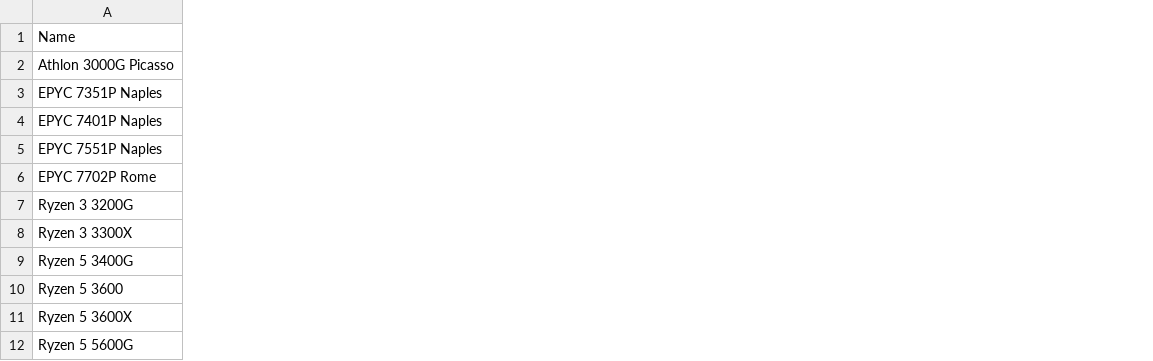
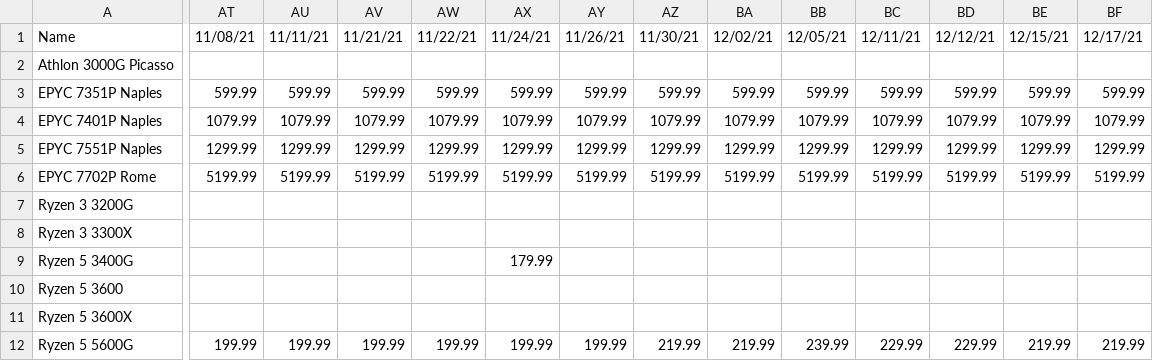
Before and after one commit to Jgoschke86/Jay, a CSV file: WebScrapers/Micro Center/Data/amd_pricing.csv, drawn as a sheet; only a part is shown, gaps mark what is left out; the diff covers the shown part only; the diff names each change by its address in the sheet, - before the commit and + after, or states it on an @@ line.

```diff
--- a/WebScrapers/Micro Center/Data/amd_pricing.csv
+++ b/WebScrapers/Micro Center/Data/amd_pricing.csv
+column AT, rows 1-12: 11/08/21 |  | 599.99 | 1079.99 | 1299.99 | 5199.99 |  |  |  |  |  | 199.99
+column AU, rows 1-12: 11/11/21 |  | 599.99 | 1079.99 | 1299.99 | 5199.99 |  |  |  |  |  | 199.99
+column AV, rows 1-12: 11/21/21 |  | 599.99 | 1079.99 | 1299.99 | 5199.99 |  |  |  |  |  | 199.99
+column AW, rows 1-12: 11/22/21 |  | 599.99 | 1079.99 | 1299.99 | 5199.99 |  |  |  |  |  | 199.99
+column AX, rows 1-12: 11/24/21 |  | 599.99 | 1079.99 | 1299.99 | 5199.99 |  |  | 179.99 |  |  | 199.99
+column AY, rows 1-12: 11/26/21 |  | 599.99 | 1079.99 | 1299.99 | 5199.99 |  |  |  |  |  | 199.99
+column AZ, rows 1-12: 11/30/21 |  | 599.99 | 1079.99 | 1299.99 | 5199.99 |  |  |  |  |  | 219.99
+column BA, rows 1-12: 12/02/21 |  | 599.99 | 1079.99 | 1299.99 | 5199.99 |  |  |  |  |  | 219.99
+column BB, rows 1-12: 12/05/21 |  | 599.99 | 1079.99 | 1299.99 | 5199.99 |  |  |  |  |  | 239.99
+column BC, rows 1-12: 12/11/21 |  | 599.99 | 1079.99 | 1299.99 | 5199.99 |  |  |  |  |  | 229.99
+column BD, rows 1-12: 12/12/21 |  | 599.99 | 1079.99 | 1299.99 | 5199.99 |  |  |  |  |  | 229.99
+column BE, rows 1-12: 12/15/21 |  | 599.99 | 1079.99 | 1299.99 | 5199.99 |  |  |  |  |  | 219.99
+column BF, rows 1-12: 12/17/21 |  | 599.99 | 1079.99 | 1299.99 | 5199.99 |  |  |  |  |  | 219.99
```
Also changed, not shown: 15 added columns elsewhere in this file, WebScrapers/Micro Center/Data/Proc_Price_Data.csv, 3 other files.
